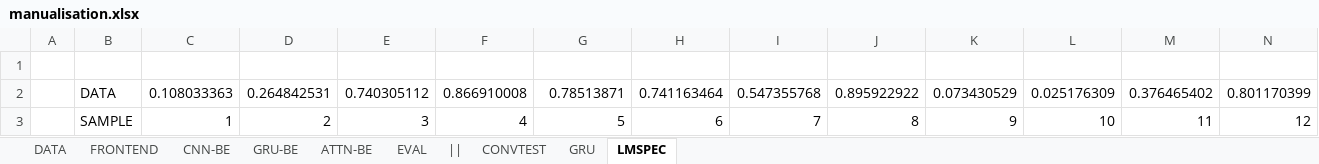
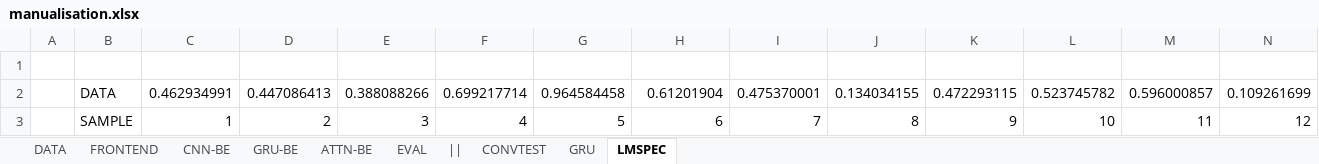
Before and after one commit to hugoalfedoputra/mudelling, an Excel workbook: ai/manualisation.xlsx, sheet LMSPEC, drawn as a sheet; only a part is shown; values as stored, in another font and other column widths than the file's, no borders; removed rows and columns are numbered as before the commit, all else as after; rows hold the shown columns only; the diff names each change by its address in the sheet, - before the commit and + after, or states it on an @@ line.

```diff
--- a/ai/manualisation.xlsx (sheet LMSPEC)
+++ b/ai/manualisation.xlsx (sheet LMSPEC)
-row 2:  | DATA | 0.108033363 | 0.264842531 | 0.740305112 | 0.866910008 | 0.78513871 | 0.741163464 | 0.547355768 | 0.895922922 | 0.073430529 | 0.025176309 | 0.376465402 | 0.801170399
+row 2:  | DATA | 0.462934991 | 0.447086413 | 0.388088266 | 0.699217714 | 0.964584458 | 0.61201904 | 0.475370001 | 0.134034155 | 0.472293115 | 0.523745782 | 0.596000857 | 0.109261699
```
Also changed, not shown: sheet ATTN-BE, 1 other file.
